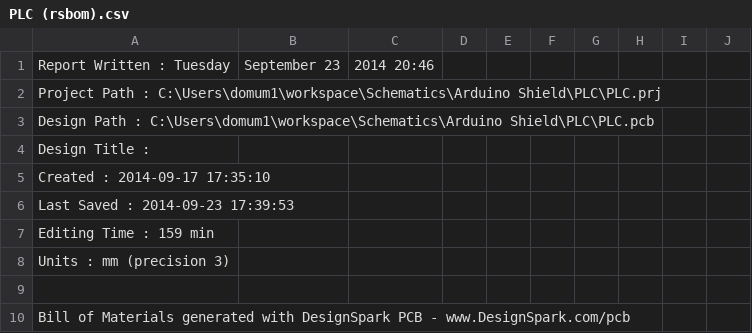
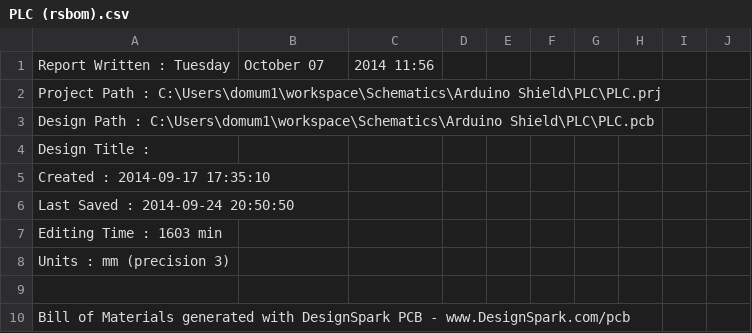
Before and after one commit to uCtrl/Schematics, a CSV file: Arduino Shield/PLC/PLC (rsbom).csv, drawn as a sheet; only a part is shown.

```diff
--- a/Arduino Shield/PLC/PLC (rsbom).csv
+++ b/Arduino Shield/PLC/PLC (rsbom).csv
@@ -1,2 +1,2 @@
-Report Written :   Tuesday, September 23, 2014  20:46
+Report Written :   Tuesday, October 07, 2014  11:56
 Project Path   :   C:\Users\domum1\workspace\Schematics\Arduino Shield\PLC\PLC.prj
@@ -5,4 +5,4 @@ Design Title   :
 Created        :   2014-09-17 17:35:10
-Last Saved     :   2014-09-23 17:39:53
-Editing Time   :   159 min
+Last Saved     :   2014-09-24 20:50:50
+Editing Time   :   1603 min
 Units          :   mm (precision 3)
```
Also changed, not shown: Arduino Shield/PLC/PLC (Bill Of Materials).csv, 6 other files.
